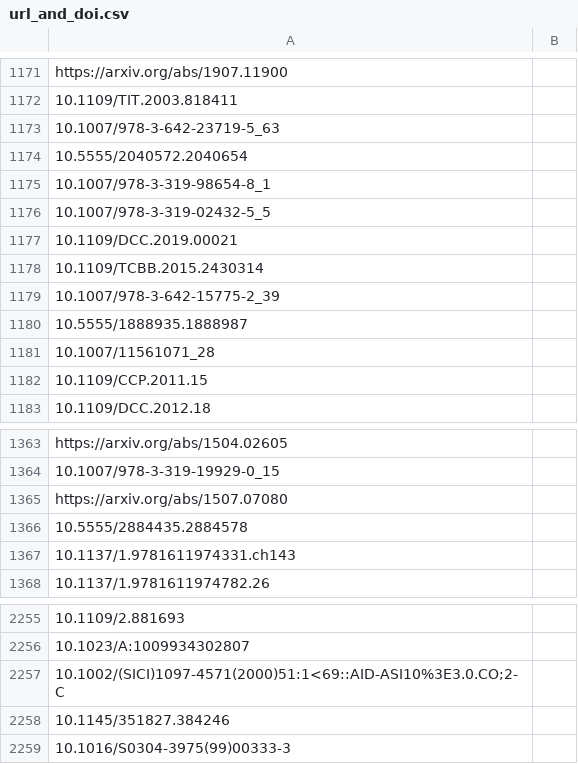
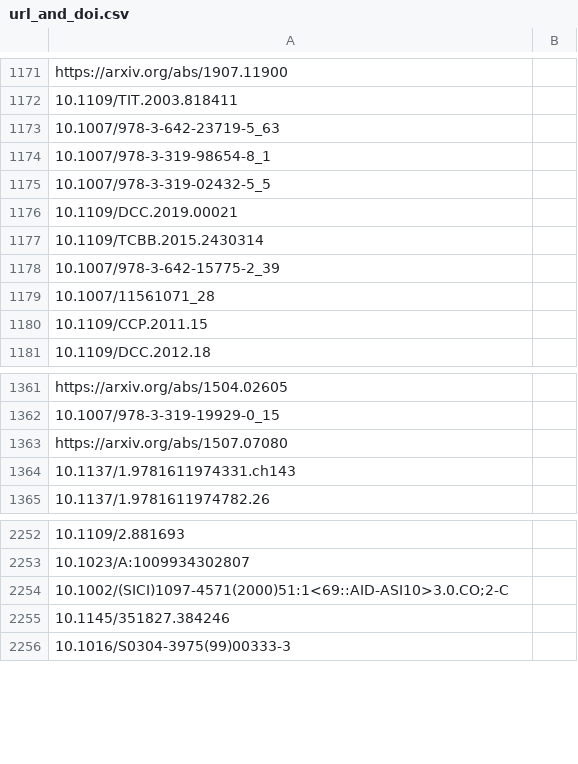
Before and after one commit to stringologytimes/StringologyTimes, a CSV file: data/raw/user_files/root/url_and_doi.csv, drawn as a sheet; only a part is shown, gaps mark what is left out; removed rows and columns are numbered as before the commit, all else as after; the diff names each change by its address in the sheet, - before the commit and + after, or states it on an @@ line.

```diff
--- a/data/raw/user_files/root/url_and_doi.csv
+++ b/data/raw/user_files/root/url_and_doi.csv
-row 1174: 10.5555/2040572.2040654
-row 1180: 10.5555/1888935.1888987
-row 1366: 10.5555/2884435.2884578
-A2254: 10.1002/(SICI)1097-4571(2000)51:1<69::AID-ASI10%3E3.0.CO;2-C
+A2254: 10.1002/(SICI)1097-4571(2000)51:1<69::AID-ASI10>3.0.CO;2-C
```
Also changed, not shown: 16 other files.
